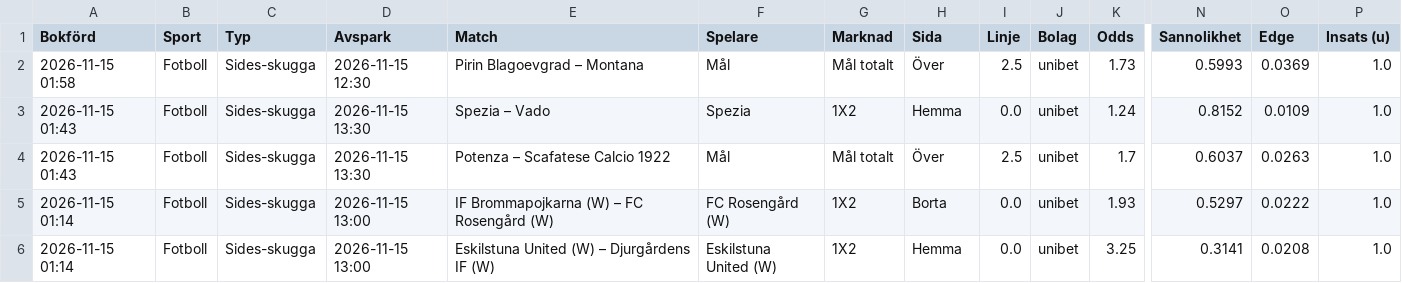
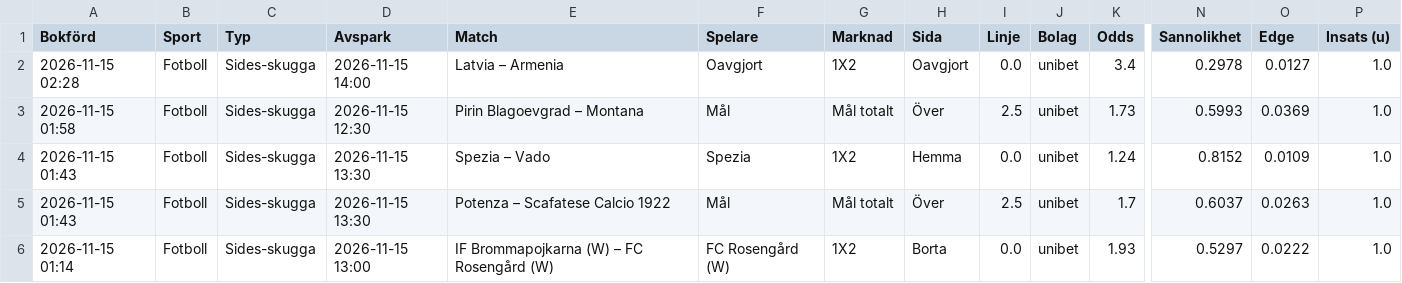
Before and after one commit to FatFockFrank888/propsbot, a CSV file: site/csv/alla_spel.csv, drawn as a sheet; only a part is shown, gaps mark what is left out; the shorter side is filled out with more unchanged rows; rows hold the shown columns only; the diff names each change by its address in the sheet, - before the commit and + after, or states it on an @@ line.

```diff
--- a/site/csv/alla_spel.csv
+++ b/site/csv/alla_spel.csv
+row 2: 2026-11-15 02:28 | Fotboll | Sides-skugga | 2026-11-15 14:00 | Latvia – Armenia | Oavgjort | 1X2 | Oavgjort | 0.0 | unibet | 3.4 | 0.2978 | 0.0127 | 1.0
```
Also changed, not shown: site/csv/fotboll.csv, site/csv/sammanfattning.csv, 35 other files.
